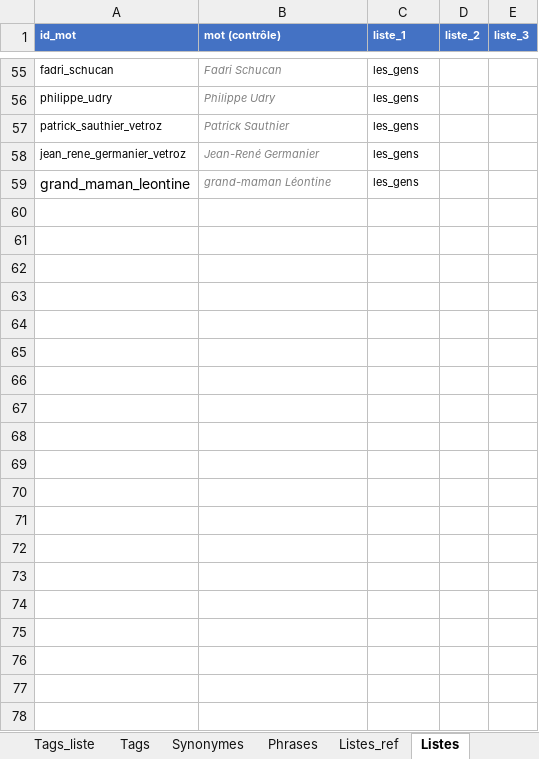
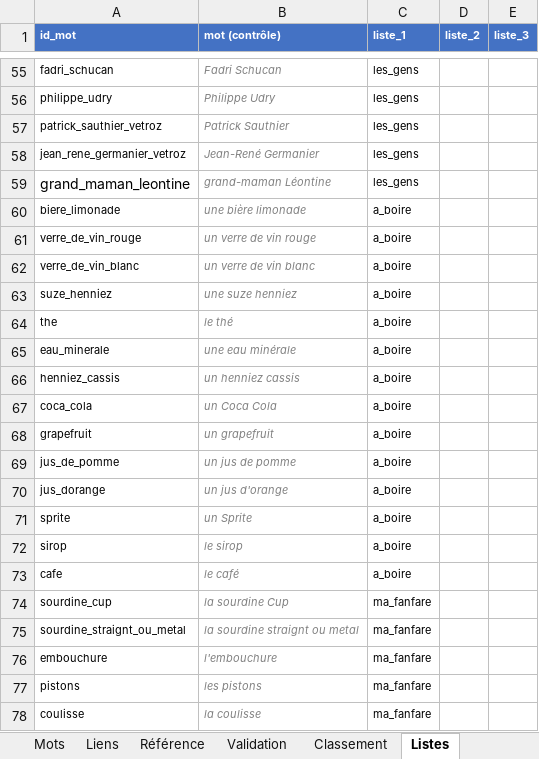
Before and after one commit to olaf-programmeur/vocab-app, an Excel workbook: public/data.xlsx, sheet Listes, drawn as a sheet; only a part is shown, gaps mark what is left out; values as stored, in another font and other column widths than the file's, no borders; the diff covers the shown part only; the diff names each change by its address in the sheet, - before the commit and + after, or states it on an @@ line.

Commit message:
Add files via upload

```diff
--- a/public/data.xlsx (sheet Listes)
+++ b/public/data.xlsx (sheet Listes)
+row 60: biere_limonade | une bière limonade | a_boire
+row 61: verre_de_vin_rouge | un verre de vin rouge | a_boire
+row 62: verre_de_vin_blanc | un verre de vin blanc | a_boire
+row 63: suze_henniez | une suze henniez | a_boire
+row 64: the | le thé | a_boire
+row 65: eau_minerale | une eau minérale | a_boire
+row 66: henniez_cassis | un henniez cassis | a_boire
+row 67: coca_cola | un Coca Cola | a_boire
+row 68: grapefruit | un grapefruit | a_boire
+row 69: jus_de_pomme | un jus de pomme | a_boire
+row 70: jus_dorange | un jus d'orange | a_boire
+row 71: sprite | un Sprite | a_boire
+row 72: sirop | le sirop | a_boire
+row 73: cafe | le café | a_boire
+row 74: sourdine_cup | la sourdine Cup | ma_fanfare
+row 75: sourdine_straignt_ou_metal | la sourdine straignt ou metal | ma_fanfare
+row 76: embouchure | l'embouchure | ma_fanfare
+row 77: pistons | les pistons | ma_fanfare
+row 78: coulisse | la coulisse | ma_fanfare
```
Also changed, not shown: 39 added rows elsewhere in this sheet, sheet Listes_ref, other sheet tabs.
